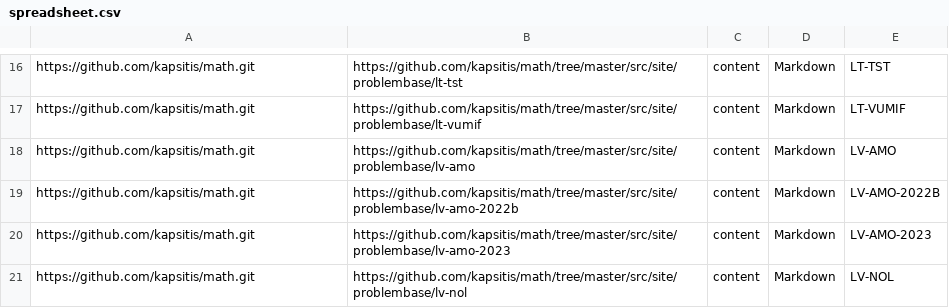
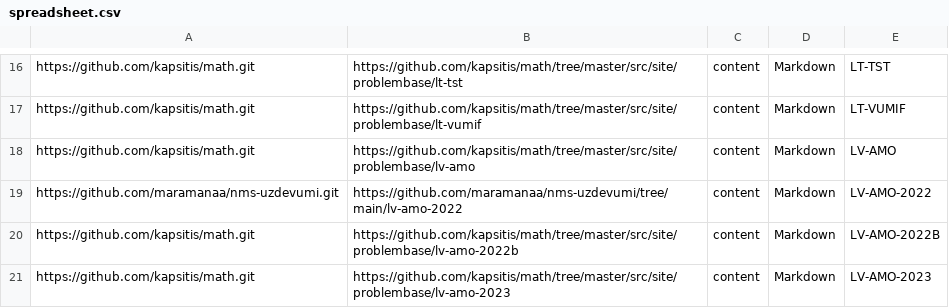
Before and after one commit to eliozo/qualification-project, a CSV file: migration-script/resources/spreadsheet.csv, drawn as a sheet; only a part is shown, gaps mark what is left out; the shorter side is filled out with more unchanged rows; the diff names each change by its address in the sheet, - before the commit and + after, or states it on an @@ line.

```diff
--- a/migration-script/resources/spreadsheet.csv
+++ b/migration-script/resources/spreadsheet.csv
+row 19: https://github.com/maramanaa/nms-uzdevumi.git | https://github.com/maramanaa/nms-uzdevumi/tree/main/lv-amo-2022 | content | Markdown | LV-AMO-2022
```
Also changed, not shown: 10 other files.
